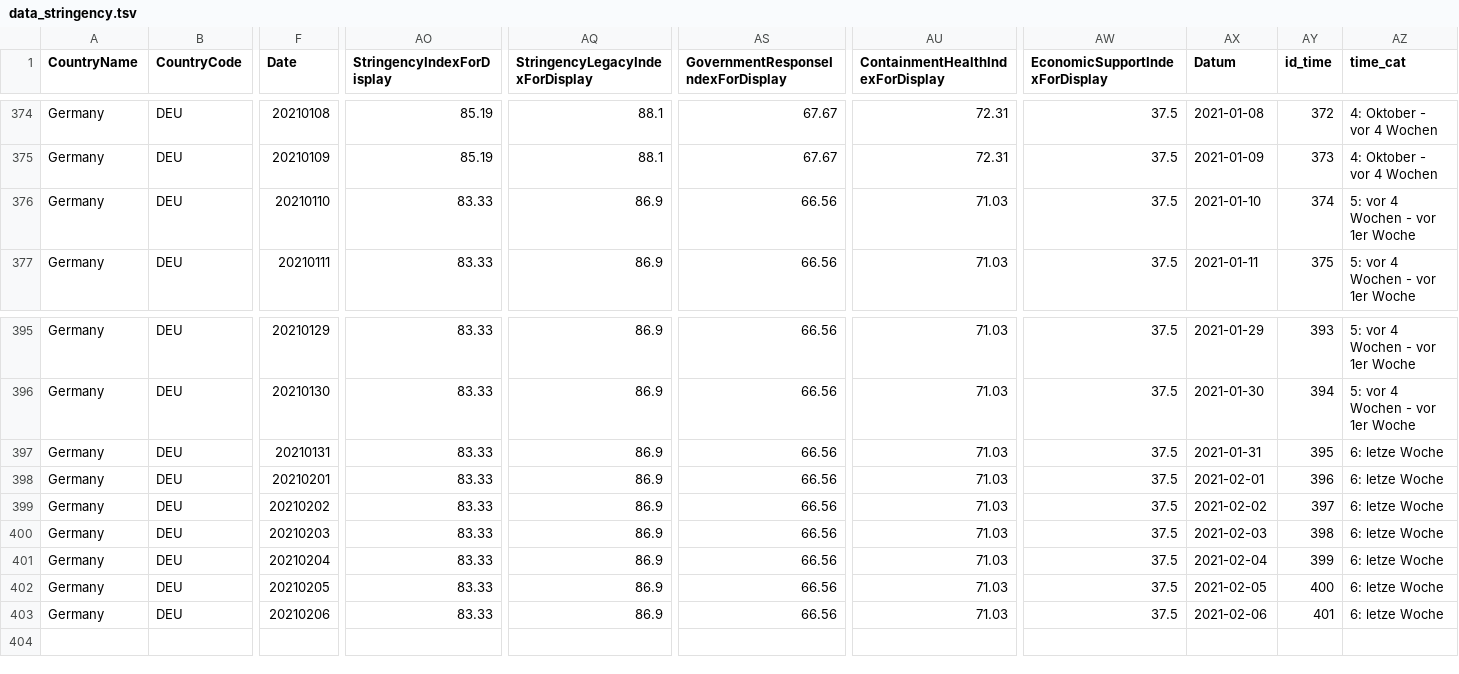
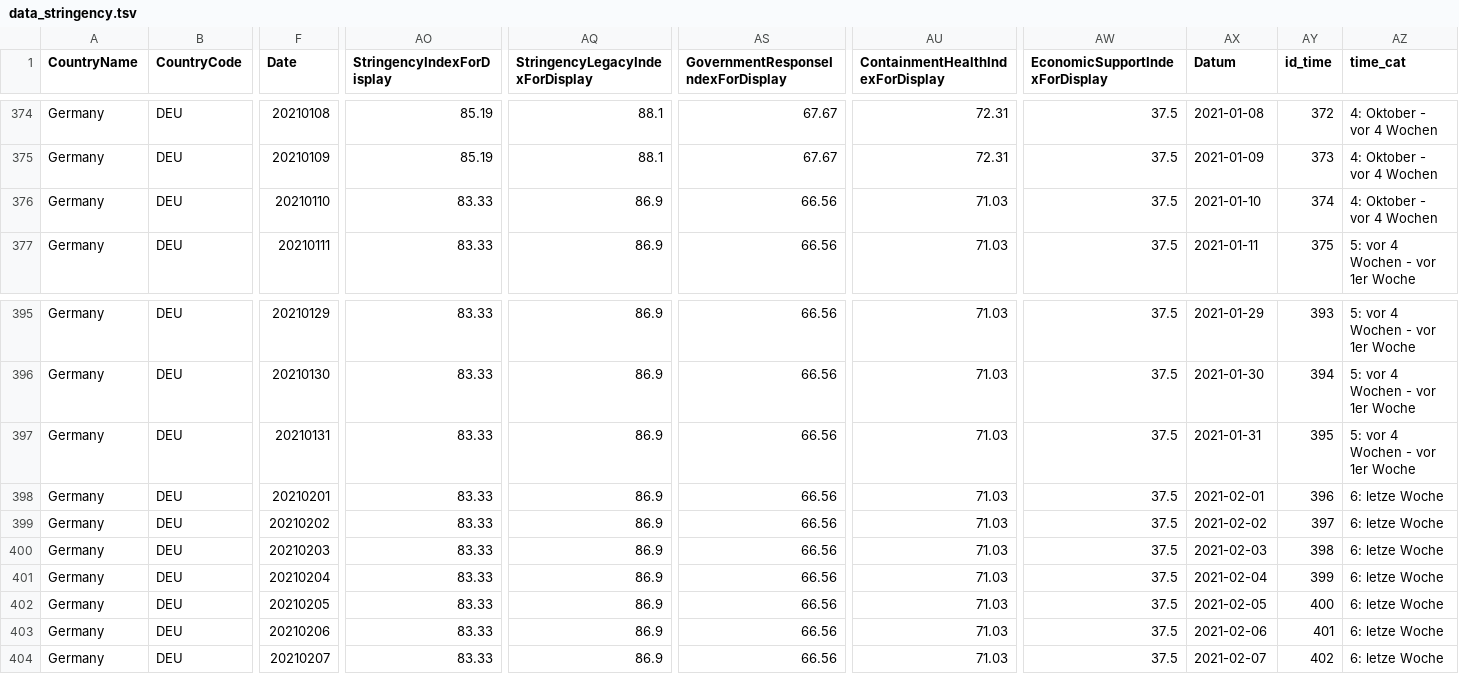
Before and after one commit to v4lue4dded/covid-19_germany, a TSV file: data_stringency.tsv, drawn as a sheet; only a part is shown, gaps mark what is left out; rows hold the shown columns only; the diff names each change by its address in the sheet, - before the commit and + after, or states it on an @@ line.

Commit message:
date update: 2021-02-08 04:30:55

```diff
--- a/data_stringency.tsv
+++ b/data_stringency.tsv
-AZ376 (time_cat): 5: vor 4 Wochen - vor 1er Woche
+AZ376 (time_cat): 4: Oktober - vor 4 Wochen
-AZ397 (time_cat): 6: letze Woche
+AZ397 (time_cat): 5: vor 4 Wochen - vor 1er Woche
+row 404: Germany | DEU | 20210207 | 83.33 | 86.9 | 66.56 | 71.03 | 37.5 | 2021-02-07 | 402 | 6: letze Woche
```
Also changed, not shown: data_mobility.tsv, data_time.tsv, 3 other files.
